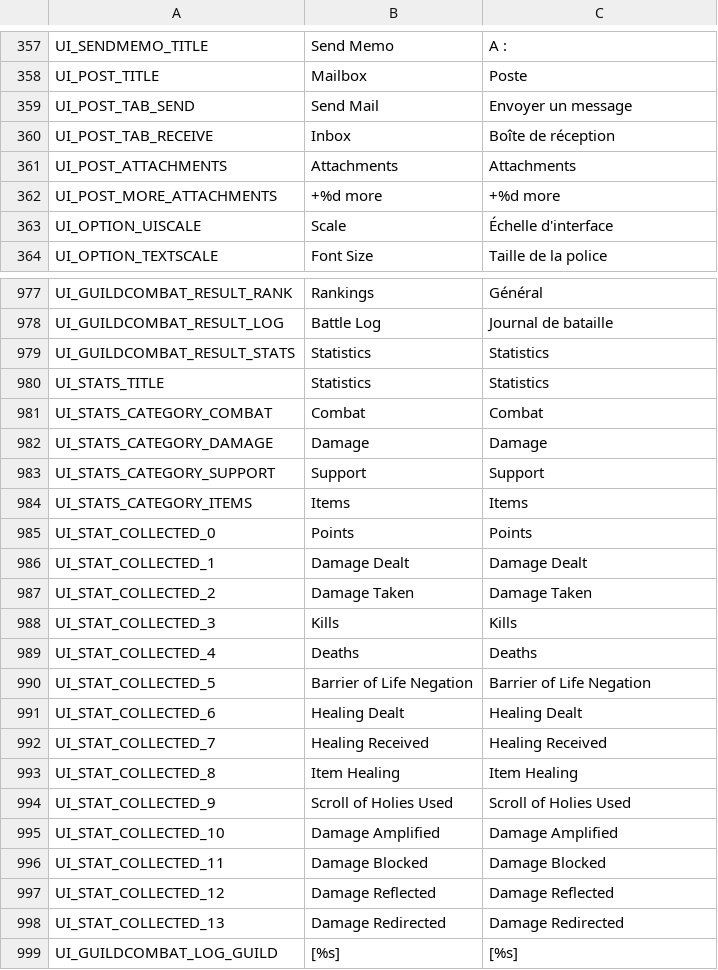
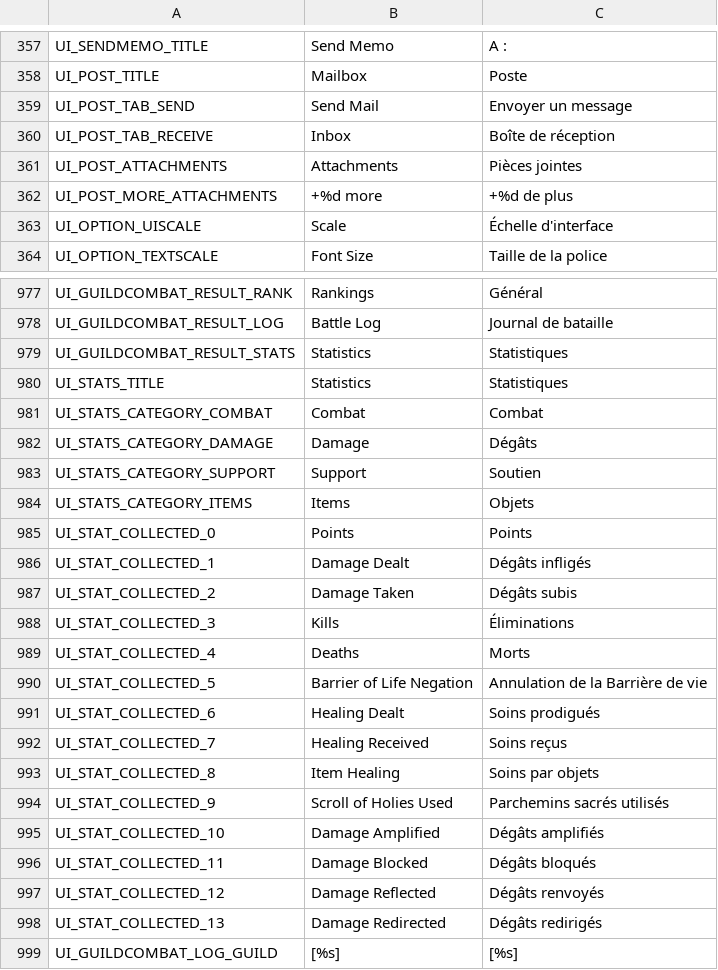
Before and after one commit to Gala-Lab/Flyff-Universe-Translations, a CSV file: French/UI.csv, drawn as a sheet; only a part is shown, gaps mark what is left out; the diff covers the shown part only.

```diff
--- a/French/UI.csv
+++ b/French/UI.csv
@@ -360,4 +360,4 @@ UI_POST_TAB_SEND,Send Mail,Envoyer un message
 UI_POST_TAB_RECEIVE,Inbox,Boîte de réception
-UI_POST_ATTACHMENTS,Attachments,Attachments
-UI_POST_MORE_ATTACHMENTS,+%d more,+%d more
+UI_POST_ATTACHMENTS,Attachments,Pièces jointes
+UI_POST_MORE_ATTACHMENTS,+%d more,+%d de plus
 UI_OPTION_UISCALE,Scale,Échelle d'interface
@@ -978,22 +978,22 @@ UI_GUILDCOMBAT_RESULT_RANK,Rankings,Général
 UI_GUILDCOMBAT_RESULT_LOG,Battle Log,Journal de bataille
-UI_GUILDCOMBAT_RESULT_STATS,Statistics,Statistics
-UI_STATS_TITLE,Statistics,Statistics
+UI_GUILDCOMBAT_RESULT_STATS,Statistics,Statistiques
+UI_STATS_TITLE,Statistics,Statistiques
 UI_STATS_CATEGORY_COMBAT,Combat,Combat
-UI_STATS_CATEGORY_DAMAGE,Damage,Damage
-UI_STATS_CATEGORY_SUPPORT,Support,Support
-UI_STATS_CATEGORY_ITEMS,Items,Items
+UI_STATS_CATEGORY_DAMAGE,Damage,Dégâts
+UI_STATS_CATEGORY_SUPPORT,Support,Soutien
+UI_STATS_CATEGORY_ITEMS,Items,Objets
 UI_STAT_COLLECTED_0,Points,Points
-UI_STAT_COLLECTED_1,Damage Dealt,Damage Dealt
-UI_STAT_COLLECTED_2,Damage Taken,Damage Taken
-UI_STAT_COLLECTED_3,Kills,Kills
-UI_STAT_COLLECTED_4,Deaths,Deaths
-UI_STAT_COLLECTED_5,Barrier of Life Negation,Barrier of Life Negation
-UI_STAT_COLLECTED_6,Healing Dealt,Healing Dealt
-UI_STAT_COLLECTED_7,Healing Received,Healing Received
-UI_STAT_COLLECTED_8,Item Healing,Item Healing
-UI_STAT_COLLECTED_9,Scroll of Holies Used,Scroll of Holies Used
-UI_STAT_COLLECTED_10,Damage Amplified,Damage Amplified
-UI_STAT_COLLECTED_11,Damage Blocked,Damage Blocked
-UI_STAT_COLLECTED_12,Damage Reflected,Damage Reflected
-UI_STAT_COLLECTED_13,Damage Redirected,Damage Redirected
+UI_STAT_COLLECTED_1,Damage Dealt,Dégâts infligés
+UI_STAT_COLLECTED_2,Damage Taken,Dégâts subis
+UI_STAT_COLLECTED_3,Kills,Éliminations
+UI_STAT_COLLECTED_4,Deaths,Morts
+UI_STAT_COLLECTED_5,Barrier of Life Negation,Annulation de la Barrière de vie
+UI_STAT_COLLECTED_6,Healing Dealt,Soins prodigués
+UI_STAT_COLLECTED_7,Healing Received,Soins reçus
+UI_STAT_COLLECTED_8,Item Healing,Soins par objets
+UI_STAT_COLLECTED_9,Scroll of Holies Used,Parchemins sacrés utilisés
+UI_STAT_COLLECTED_10,Damage Amplified,Dégâts amplifiés
+UI_STAT_COLLECTED_11,Damage Blocked,Dégâts bloqués
+UI_STAT_COLLECTED_12,Damage Reflected,Dégâts renvoyés
+UI_STAT_COLLECTED_13,Damage Redirected,Dégâts redirigés
 UI_GUILDCOMBAT_LOG_GUILD,[%s],[%s]
```
Also changed, not shown: 118 edited cells elsewhere in this file.
